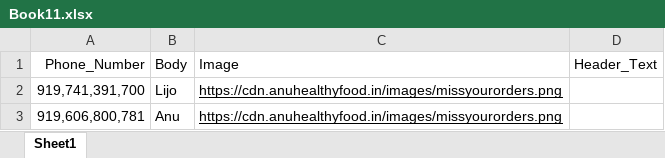
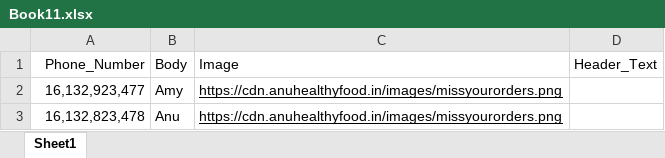
Before and after one commit to lijo1980/WhatsApp-Marketing-Sender, an Excel workbook: Book11.xlsx, sheet Sheet1, drawn as a sheet; values as stored, in another font and other column widths than the file's, no borders; removed rows and columns are numbered as before the commit, all else as after; the diff names each change by its address in the sheet, - before the commit and + after, or states it on an @@ line.

Commit message:
updated worksheet

```diff
--- a/Book11.xlsx (sheet Sheet1)
+++ b/Book11.xlsx (sheet Sheet1)
-row 2: 919,741,391,700 | Lijo | https://cdn.anuhealthyfood.in/images/missyourorders.png
+row 2: 16,132,923,477 | Amy | https://cdn.anuhealthyfood.in/images/missyourorders.png
-A3 (Phone_Number): 919,606,800,781
+A3 (Phone_Number): 16,132,823,478
```
